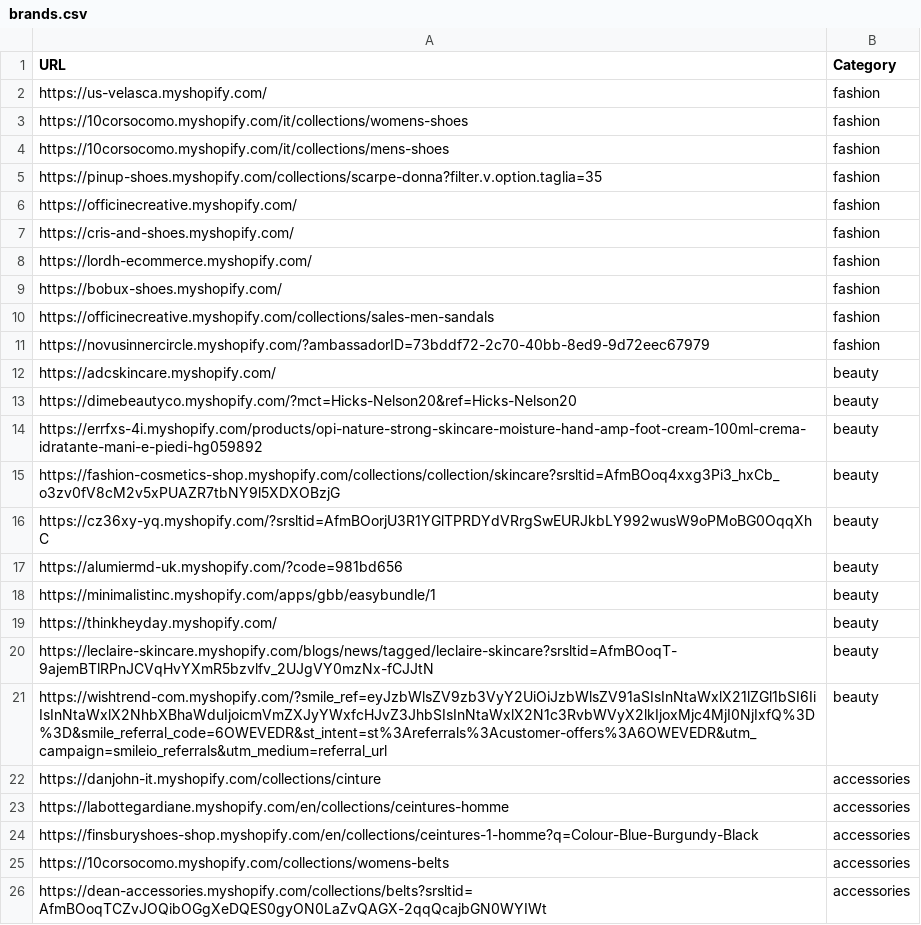
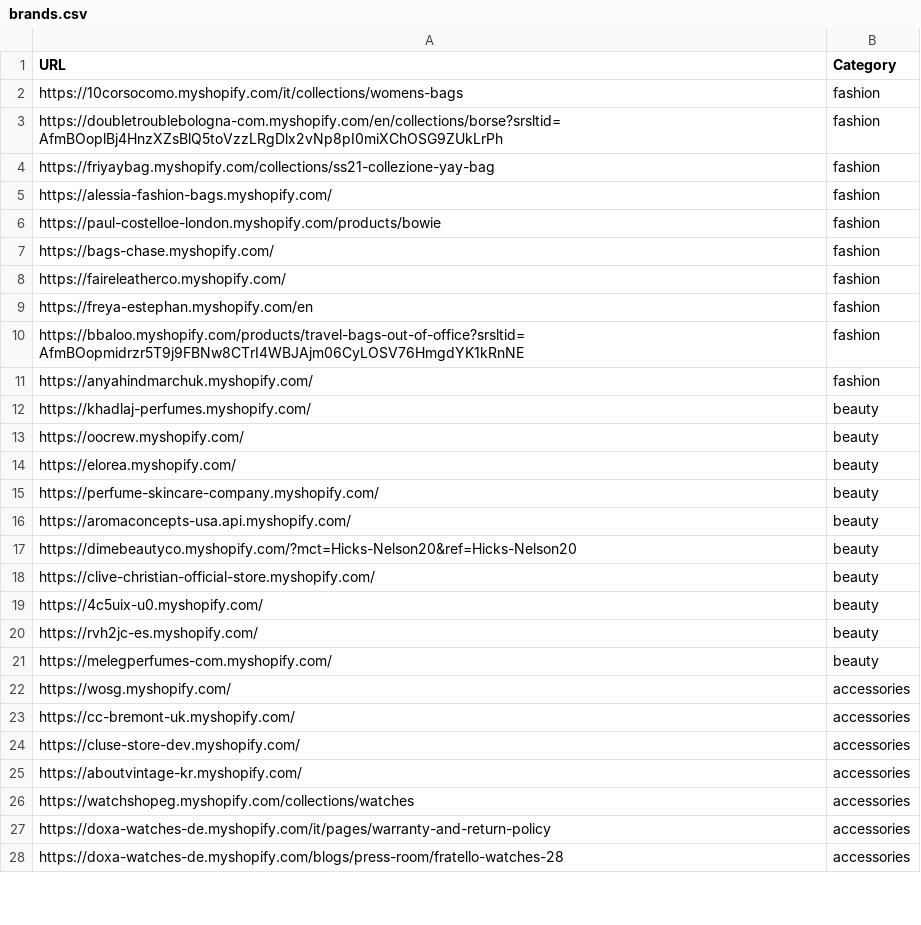
Before and after one commit to LOOKALIKE-AI/Leads, a CSV file: brands.csv, drawn as a sheet; only a part is shown; the diff covers the shown part only.

```diff
--- a/brands.csv
+++ b/brands.csv
@@ -1,26 +1,28 @@
 URL,Category
-https://us-velasca.myshopify.com/,fashion
-https://10corsocomo.myshopify.com/it/collections/womens-shoes,fashion
-https://10corsocomo.myshopify.com/it/collections/mens-shoes,fashion
-https://pinup-shoes.myshopify.com/collections/scarpe-donna?filter.v.option.taglia=35,fashion
-https://officinecreative.myshopify.com/,fashion
-https://cris-and-shoes.myshopify.com/,fashion
-https://lordh-ecommerce.myshopify.com/,fashion
-https://bobux-shoes.myshopify.com/,fashion
-https://officinecreative.myshopify.com/collections/sales-men-sandals,fashion
-https://novusinnercircle.myshopify.com/?ambassadorID=73bddf72-2c70-40bb-8ed9-9d72eec67979,fashion
-https://adcskincare.myshopify.com/,beauty
+https://10corsocomo.myshopify.com/it/collections/womens-bags,fashion
+https://doubletroublebologna-com.myshopify.com/en/collections/borse?srsltid=AfmBOoplBj4HnzXZsBlQ5toVzzLRgDlx2vNp8pI0miXChOSG9ZUkLrPh,fashion
+https://friyaybag.myshopify.com/collections/ss21-collezione-yay-bag,fashion
+https://alessia-fashion-bags.myshopify.com/,fashion
+https://paul-costelloe-london.myshopify.com/products/bowie,fashion
+https://bags-chase.myshopify.com/,fashion
+https://faireleatherco.myshopify.com/,fashion
+https://freya-estephan.myshopify.com/en,fashion
+https://bbaloo.myshopify.com/products/travel-bags-out-of-office?srsltid=AfmBOopmidrzr5T9j9FBNw8CTrI4WBJAjm06CyLOSV76HmgdYK1kRnNE,fashion
+https://anyahindmarchuk.myshopify.com/,fashion
+https://khadlaj-perfumes.myshopify.com/,beauty
+https://oocrew.myshopify.com/,beauty
+https://elorea.myshopify.com/,beauty
+https://perfume-skincare-company.myshopify.com/,beauty
+https://aromaconcepts-usa.api.myshopify.com/,beauty
 https://dimebeautyco.myshopify.com/?mct=Hicks-Nelson20&ref=Hicks-Nelson20,beauty
-https://errfxs-4i.myshopify.com/products/opi-nature-strong-skincare-moisture-hand-amp-foot-cream-100ml-crema-idratante-mani-e-piedi-hg059892,beauty
-https://fashion-cosmetics-shop.myshopify.com/collections/collection/skincare?srsltid=AfmBOoq4xxg3Pi3_hxCb_o3zv0fV8cM2v5xPUAZR7tbNY9l5XDXOBzjG,beauty
-https://cz36xy-yq.myshopify.com/?srsltid=AfmBOorjU3R1YGlTPRDYdVRrgSwEURJkbLY992wusW9oPMoBG0OqqXhC,beauty
-https://alumiermd-uk.myshopify.com/?code=981bd656,beauty
-https://minimalistinc.myshopify.com/apps/gbb/easybundle/1,beauty
-https://thinkheyday.myshopify.com/,beauty
-https://leclaire-skincare.myshopify.com/blogs/news/tagged/leclaire-skincare?srsltid=AfmBOoqT-9ajemBTlRPnJCVqHvYXmR5bzvlfv_2UJgVY0mzNx-fCJJtN,beauty
-https://wishtrend-com.myshopify.com/?smile_ref=eyJzbWlsZV9zb3VyY2UiOiJzbWlsZV91aSIsInNtaWxlX21lZGl1bSI6IiIsInNtaWxlX2NhbXBhaWduIjoicmVmZXJyYWxfcHJvZ3JhbSIsInNtaWxlX2N1c3RvbWVyX2lkIjoxMjc4MjI0NjIxfQ%3D%3D&smile_referral_code=6OWEVEDR&st_intent=st%3Areferrals%3Acustomer-offers%3A6OWEVEDR&utm_campaign=smileio_referrals&utm_medium=referral_url,beauty
-https://danjohn-it.myshopify.com/collections/cinture,accessories
-https://labottegardiane.myshopify.com/en/collections/ceintures-homme,accessories
-https://finsburyshoes-shop.myshopify.com/en/collections/ceintures-1-homme?q=Colour-Blue-Burgundy-Black,accessories
-https://10corsocomo.myshopify.com/collections/womens-belts,accessories
-https://dean-accessories.myshopify.com/collections/belts?srsltid=AfmBOoqTCZvJOQibOGgXeDQES0gyON0LaZvQAGX-2qqQcajbGN0WYIWt,accessories
+https://clive-christian-official-store.myshopify.com/,beauty
+https://4c5uix-u0.myshopify.com/,beauty
+https://rvh2jc-es.myshopify.com/,beauty
+https://melegperfumes-com.myshopify.com/,beauty
+https://wosg.myshopify.com/,accessories
+https://cc-bremont-uk.myshopify.com/,accessories
+https://cluse-store-dev.myshopify.com/,accessories
+https://aboutvintage-kr.myshopify.com/,accessories
+https://watchshopeg.myshopify.com/collections/watches,accessories
+https://doxa-watches-de.myshopify.com/it/pages/warranty-and-return-policy,accessories
+https://doxa-watches-de.myshopify.com/blogs/press-room/fratello-watches-28,accessories
```
Also changed, not shown: 1 added row, 3 removed rows and 12 edited cells elsewhere in this file, leads.csv.
